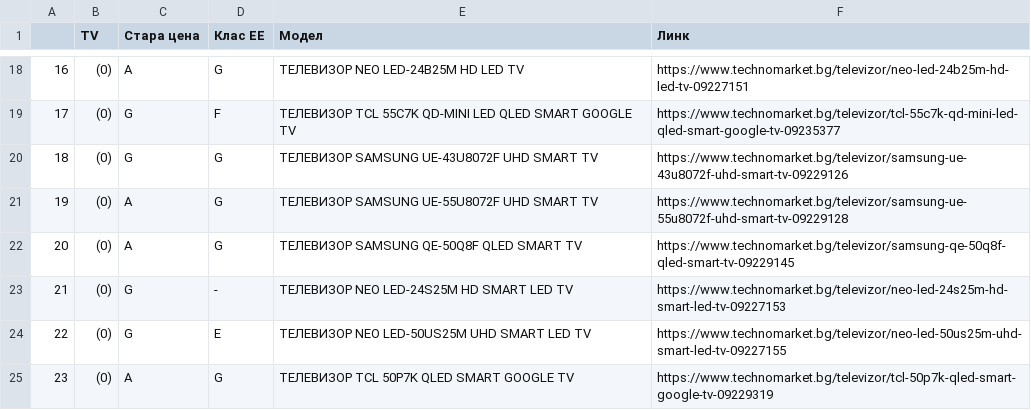
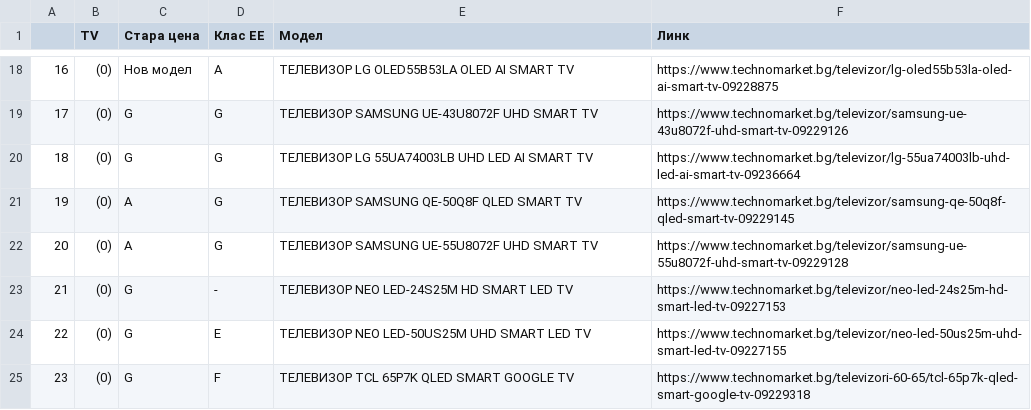
Before and after one commit to iproduct/intro-python, a CSV file: sdpr_2025_07_web_scrapping/Promo_TechnoMarket.csv, drawn as a sheet; only a part is shown, gaps mark what is left out; the diff covers the shown part only.

```diff
--- a/sdpr_2025_07_web_scrapping/Promo_TechnoMarket.csv
+++ b/sdpr_2025_07_web_scrapping/Promo_TechnoMarket.csv
@@ -18,8 +18,8 @@
-16,(0),A,G,ТЕЛЕВИЗОР NEO LED-24B25M HD LED TV,https://www.technomarket.bg/televizor/neo-led-24b25m-hd-led-tv-09227151
-17,(0),G,F,ТЕЛЕВИЗОР TCL 55C7K QD-MINI LED QLED SMART GOOGLE TV,https://www.technomarket.bg/televizor/tcl-55c7k-qd-mini-led-qled-smart-google-tv-09235377
-18,(0),G,G,ТЕЛЕВИЗОР SAMSUNG UE-43U8072F UHD SMART TV,https://www.technomarket.bg/televizor/samsung-ue-43u8072f-uhd-smart-tv-09229126
-19,(0),A,G,ТЕЛЕВИЗОР SAMSUNG UE-55U8072F UHD SMART TV,https://www.technomarket.bg/televizor/samsung-ue-55u8072f-uhd-smart-tv-09229128
-20,(0),A,G,ТЕЛЕВИЗОР SAMSUNG QE-50Q8F QLED SMART TV,https://www.technomarket.bg/televizor/samsung-qe-50q8f-qled-smart-tv-09229145
+16,(0),Нов модел,A,ТЕЛЕВИЗОР LG OLED55B53LA OLED AI SMART TV,https://www.technomarket.bg/televizor/lg-oled55b53la-oled-ai-smart-tv-09228875
+17,(0),G,G,ТЕЛЕВИЗОР SAMSUNG UE-43U8072F UHD SMART TV,https://www.technomarket.bg/televizor/samsung-ue-43u8072f-uhd-smart-tv-09229126
+18,(0),G,G,ТЕЛЕВИЗОР LG 55UA74003LB UHD LED AI SMART TV,https://www.technomarket.bg/televizor/lg-55ua74003lb-uhd-led-ai-smart-tv-09236664
+19,(0),A,G,ТЕЛЕВИЗОР SAMSUNG QE-50Q8F QLED SMART TV,https://www.technomarket.bg/televizor/samsung-qe-50q8f-qled-smart-tv-09229145
+20,(0),A,G,ТЕЛЕВИЗОР SAMSUNG UE-55U8072F UHD SMART TV,https://www.technomarket.bg/televizor/samsung-ue-55u8072f-uhd-smart-tv-09229128
 21,(0),G,-,ТЕЛЕВИЗОР NEO LED-24S25M HD SMART LED TV,https://www.technomarket.bg/televizor/neo-led-24s25m-hd-smart-led-tv-09227153
 22,(0),G,E,ТЕЛЕВИЗОР NEO LED-50US25M UHD SMART LED TV,https://www.technomarket.bg/televizor/neo-led-50us25m-uhd-smart-led-tv-09227155
-23,(0),A,G,ТЕЛЕВИЗОР TCL 50P7K QLED SMART GOOGLE TV,https://www.technomarket.bg/televizor/tcl-50p7k-qled-smart-google-tv-09229319
+23,(0),G,F,ТЕЛЕВИЗОР TCL 65P7K QLED SMART GOOGLE TV,https://www.technomarket.bg/televizori-60-65/tcl-65p7k-qled-smart-google-tv-09229318
```
Also changed, not shown: 31 edited cells elsewhere in this file, 1 other file.
